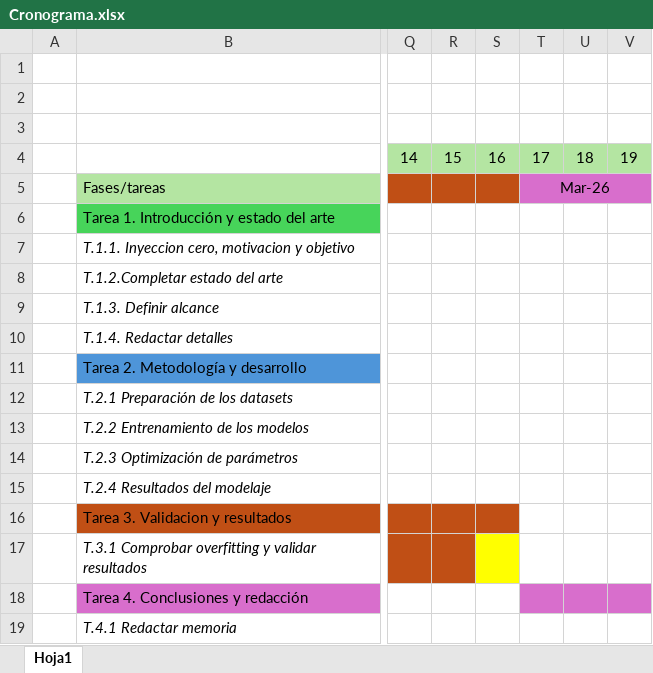
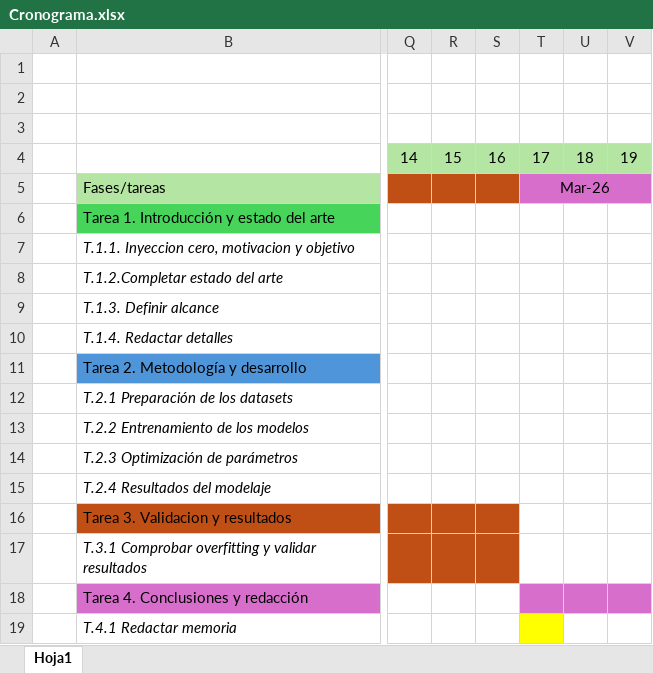
Before and after one commit to GuilleBlancoUC/TFG---IA-DE-PREDICCION-FOTOVOLTAICA, an Excel workbook: Cronograma.xlsx, sheet Hoja1, drawn as a sheet; only a part is shown, gaps mark what is left out; values as stored, in another font and other column widths than the file's, no borders; the diff names each change by its address in the sheet, - before the commit and + after, or states it on an @@ line.

```diff
--- a/Cronograma.xlsx (sheet Hoja1)
+++ b/Cronograma.xlsx (sheet Hoja1)
-S17 fill: #FFFF00
+S17 fill: #C04F15
-T19 fill: none
+T19 fill: #FFFF00
```
Also changed, not shown: 1 other file.
